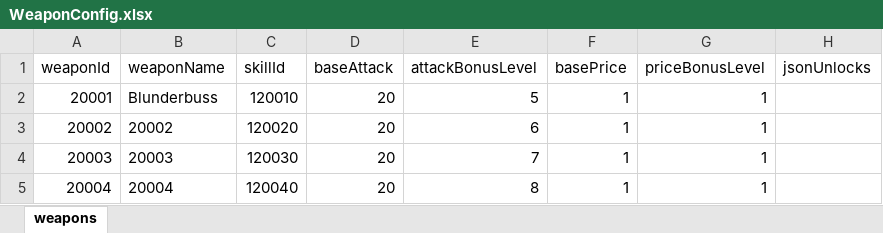
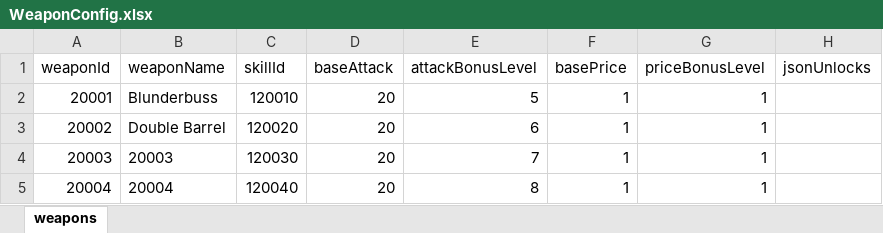
Before and after one commit to nguyenthehoang98/Idle-rpg, an Excel workbook: light_fight/Assets/Excels/WeaponConfig.xlsx, sheet weapons, drawn as a sheet; values as stored, in another font and other column widths than the file's, no borders; the diff names each change by its address in the sheet, - before the commit and + after, or states it on an @@ line.

```diff
--- a/light_fight/Assets/Excels/WeaponConfig.xlsx (sheet weapons)
+++ b/light_fight/Assets/Excels/WeaponConfig.xlsx (sheet weapons)
-B3 (weaponName): 20002
+B3 (weaponName): Double Barrel
```
Also changed, not shown: light_fight/Assets/Excels/SkillConfig.xlsx, 15 other files.
